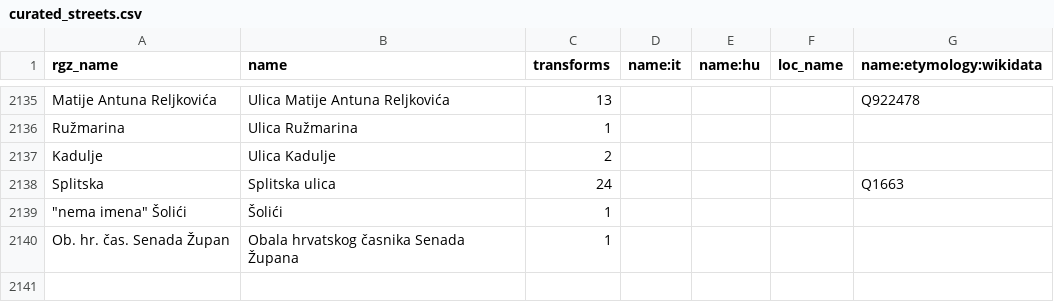
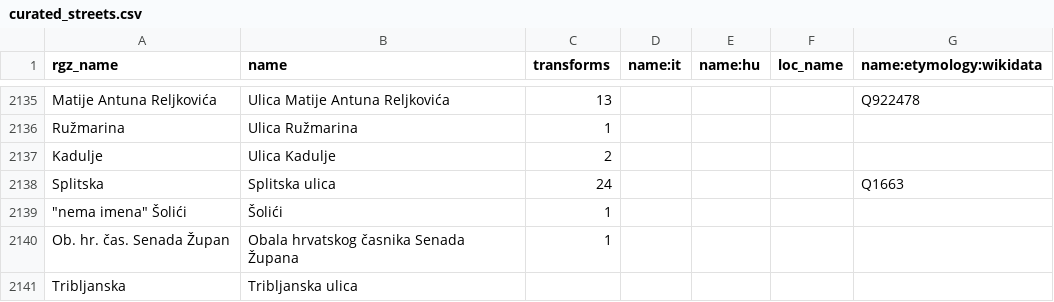
Before and after one commit to osm-hr/adresniregistar-ispravci, a CSV file: curated_streets.csv, drawn as a sheet; only a part is shown, gaps mark what is left out; the diff names each change by its address in the sheet, - before the commit and + after, or states it on an @@ line.

Commit message:
Add Tribljanska street to curated_streets.csv

```diff
--- a/curated_streets.csv
+++ b/curated_streets.csv
+row 2141: Tribljanska | Tribljanska ulica
```
